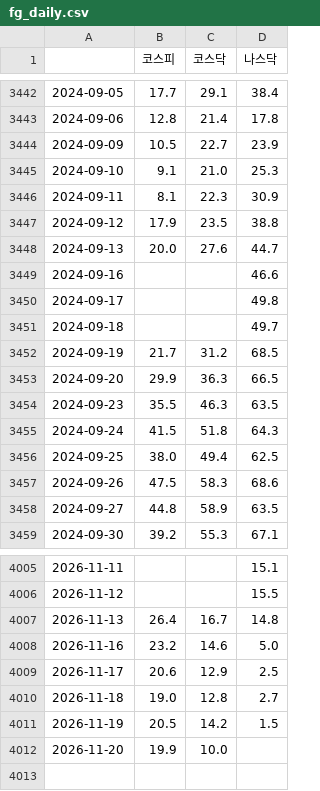
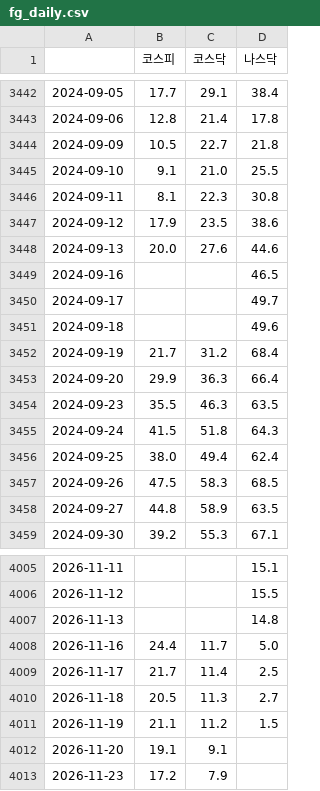
Before and after one commit to JH-src/kr-market-daily, a CSV file: data/fg/fg_daily.csv, drawn as a sheet; only a part is shown, gaps mark what is left out; the diff covers the shown part only.

```diff
--- a/data/fg/fg_daily.csv
+++ b/data/fg/fg_daily.csv
@@ -3443,16 +3443,16 @@
 2024-09-06,12.8,21.4,17.8
-2024-09-09,10.5,22.7,23.9
-2024-09-10,9.1,21.0,25.3
-2024-09-11,8.1,22.3,30.9
-2024-09-12,17.9,23.5,38.8
-2024-09-13,20.0,27.6,44.7
-2024-09-16,,,46.6
-2024-09-17,,,49.8
-2024-09-18,,,49.7
-2024-09-19,21.7,31.2,68.5
-2024-09-20,29.9,36.3,66.5
+2024-09-09,10.5,22.7,21.8
+2024-09-10,9.1,21.0,25.5
+2024-09-11,8.1,22.3,30.8
+2024-09-12,17.9,23.5,38.6
+2024-09-13,20.0,27.6,44.6
+2024-09-16,,,46.5
+2024-09-17,,,49.7
+2024-09-18,,,49.6
+2024-09-19,21.7,31.2,68.4
+2024-09-20,29.9,36.3,66.4
 2024-09-23,35.5,46.3,63.5
 2024-09-24,41.5,51.8,64.3
-2024-09-25,38.0,49.4,62.5
-2024-09-26,47.5,58.3,68.6
+2024-09-25,38.0,49.4,62.4
+2024-09-26,47.5,58.3,68.5
 2024-09-27,44.8,58.9,63.5
@@ -4006,7 +4006,8 @@
 2026-11-12,,,15.5
-2026-11-13,26.4,16.7,14.8
-2026-11-16,23.2,14.6,5.0
-2026-11-17,20.6,12.9,2.5
-2026-11-18,19.0,12.8,2.7
-2026-11-19,20.5,14.2,1.5
-2026-11-20,19.9,10.0,
+2026-11-13,,,14.8
+2026-11-16,24.4,11.7,5.0
+2026-11-17,21.7,11.4,2.5
+2026-11-18,20.5,11.3,2.7
+2026-11-19,21.1,11.2,1.5
+2026-11-20,19.1,9.1,
+2026-11-23,17.2,7.9,
```
Also changed, not shown: 4 edited cells elsewhere in this file, data/fg/fg_components.csv, data/fg/us_breadth.csv, 3 other files.
